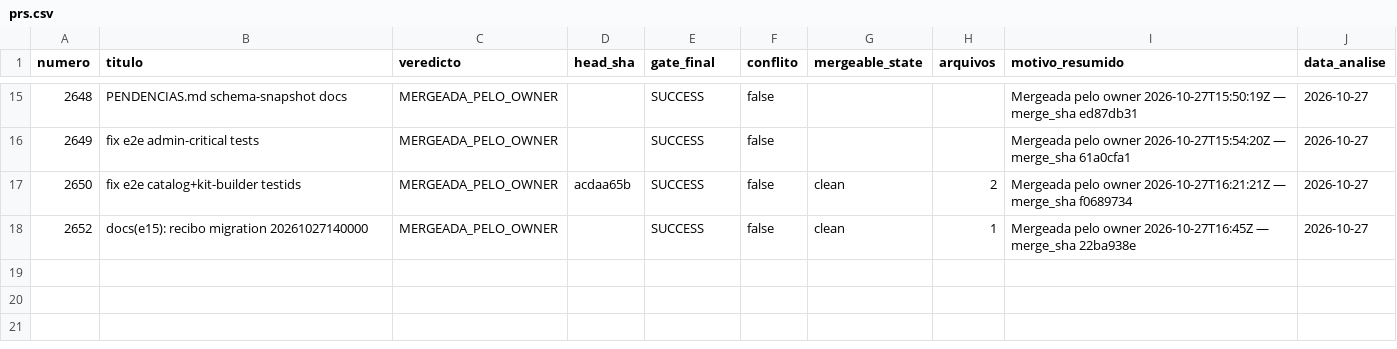
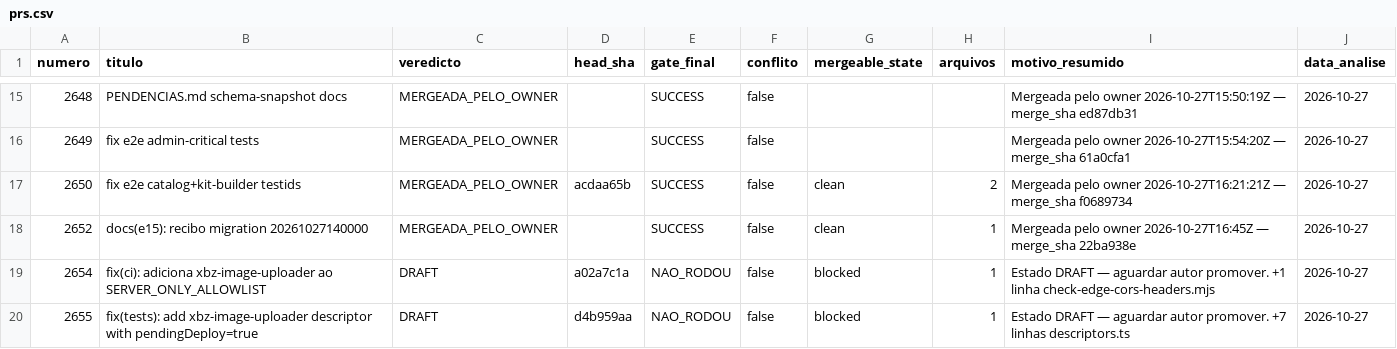
Before and after one commit to adm01-debug/Promo_Gifts_V4, a CSV file: analise-prs/prs.csv, drawn as a sheet; only a part is shown, gaps mark what is left out; the diff names each change by its address in the sheet, - before the commit and + after, or states it on an @@ line.

```diff
--- a/analise-prs/prs.csv
+++ b/analise-prs/prs.csv
+row 19: 2654 | fix(ci): adiciona xbz-image-uploader ao SERVER_ONLY_ALLOWLIST | DRAFT | a02a7c1a | NAO_RODOU | false | blocked | 1 | Estado DRAFT — aguardar autor promover. +1 linha check-edge-cors-headers.mjs | 2026-10-27
+row 20: 2655 | fix(tests): add xbz-image-uploader descriptor with pendingDeploy=true | DRAFT | d4b959aa | NAO_RODOU | false | blocked | 1 | Estado DRAFT — aguardar autor promover. +7 linhas descriptors.ts | 2026-10-27
```
Also changed, not shown: 4 other files.
